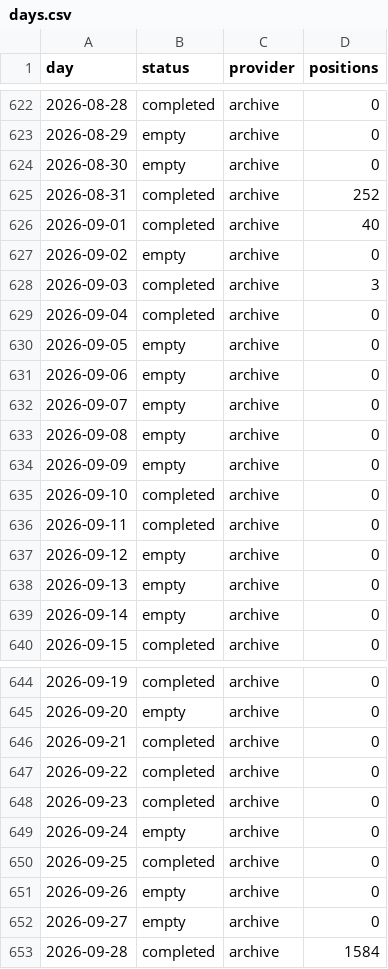
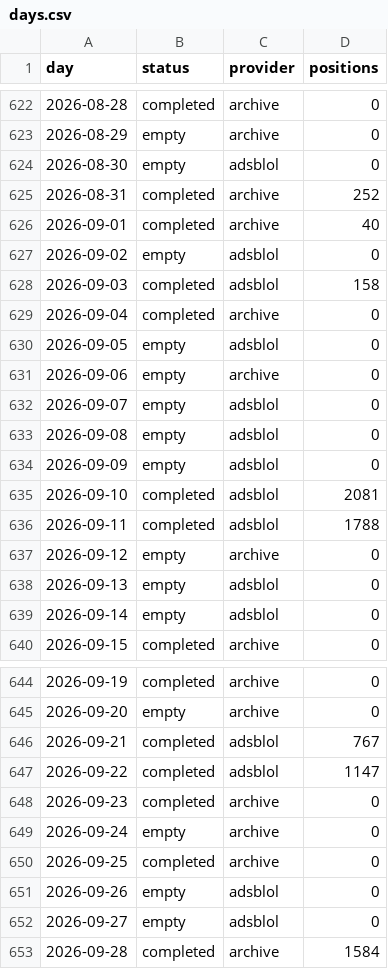
Before and after one commit to peterridzon/lietadielka, a CSV file: data/observations/505fa0/days.csv, drawn as a sheet; only a part is shown, gaps mark what is left out; the diff covers the shown part only.

Commit message:
data: zber 2026-10-01

```diff
--- a/data/observations/505fa0/days.csv
+++ b/data/observations/505fa0/days.csv
@@ -623,18 +623,18 @@ day,status,provider,positions
 2026-08-29,empty,archive,0
-2026-08-30,empty,archive,0
+2026-08-30,empty,adsblol,0
 2026-08-31,completed,archive,252
 2026-09-01,completed,archive,40
-2026-09-02,empty,archive,0
-2026-09-03,completed,archive,3
+2026-09-02,empty,adsblol,0
+2026-09-03,completed,adsblol,158
 2026-09-04,completed,archive,0
-2026-09-05,empty,archive,0
+2026-09-05,empty,adsblol,0
 2026-09-06,empty,archive,0
-2026-09-07,empty,archive,0
-2026-09-08,empty,archive,0
-2026-09-09,empty,archive,0
-2026-09-10,completed,archive,0
-2026-09-11,completed,archive,0
+2026-09-07,empty,adsblol,0
+2026-09-08,empty,adsblol,0
+2026-09-09,empty,adsblol,0
+2026-09-10,completed,adsblol,2081
+2026-09-11,completed,adsblol,1788
 2026-09-12,empty,archive,0
-2026-09-13,empty,archive,0
-2026-09-14,empty,archive,0
+2026-09-13,empty,adsblol,0
+2026-09-14,empty,adsblol,0
 2026-09-15,completed,archive,0
@@ -645,4 +645,4 @@ day,status,provider,positions
 2026-09-20,empty,archive,0
-2026-09-21,completed,archive,0
-2026-09-22,completed,archive,0
+2026-09-21,completed,adsblol,767
+2026-09-22,completed,adsblol,1147
 2026-09-23,completed,archive,0
@@ -650,4 +650,4 @@ day,status,provider,positions
 2026-09-25,completed,archive,0
-2026-09-26,empty,archive,0
-2026-09-27,empty,archive,0
+2026-09-26,empty,adsblol,0
+2026-09-27,empty,adsblol,0
 2026-09-28,completed,archive,1584
```
Also changed, not shown: 1 edited cell elsewhere in this file, data/observations/505c06/days.csv, data/observations/505c07/days.csv, 2 other files.
